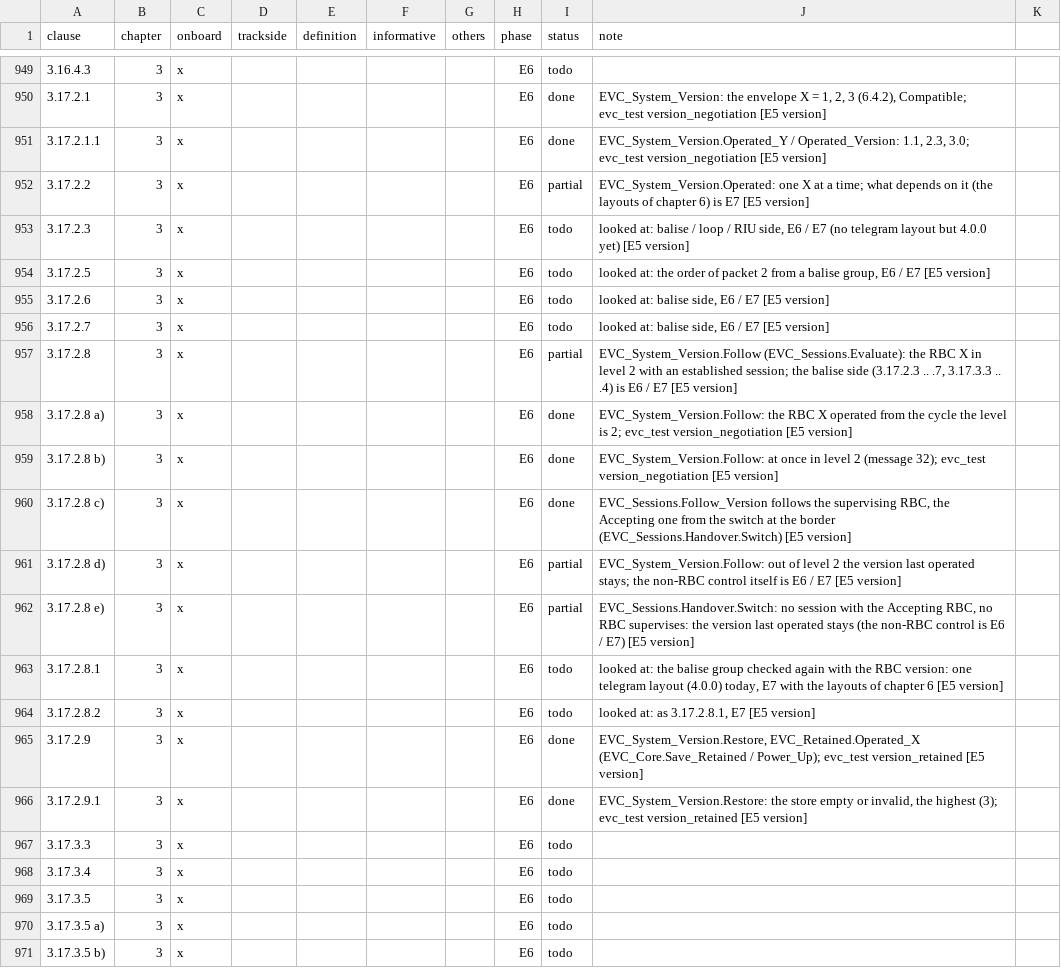
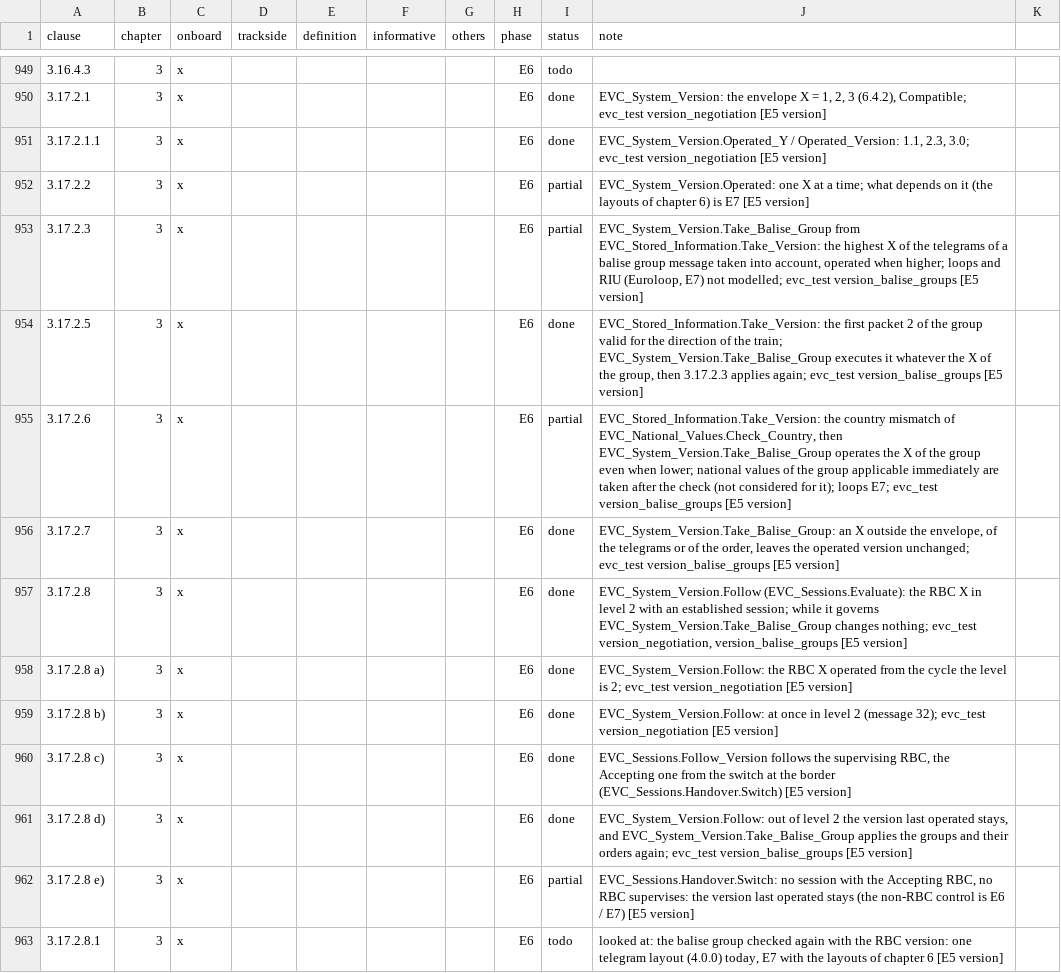
Before and after one commit to milanredele/etcs-dmi, a CSV file: doc/TRACE-SUBSET-026.csv, drawn as a sheet; only a part is shown, gaps mark what is left out; the shorter side is filled out with more unchanged rows.

```diff
--- a/doc/TRACE-SUBSET-026.csv
+++ b/doc/TRACE-SUBSET-026.csv
@@ -952,7 +952,7 @@ clause,chapter,onboard,trackside,definition,informative,others,phase,status,note
 3.17.2.2,3,x,,,,,E6,partial,EVC_System_Version.Operated: one X at a time; what depends on it (the layouts of chapter 6) is E7 [E5 version]
-3.17.2.3,3,x,,,,,E6,todo,"looked at: balise / loop / RIU side, E6 / E7 (no telegram layout but 4.0.0 yet) [E5 version]"
-3.17.2.5,3,x,,,,,E6,todo,"looked at: the order of packet 2 from a balise group, E6 / E7 [E5 version]"
-3.17.2.6,3,x,,,,,E6,todo,"looked at: balise side, E6 / E7 [E5 version]"
-3.17.2.7,3,x,,,,,E6,todo,"looked at: balise side, E6 / E7 [E5 version]"
-3.17.2.8,3,x,,,,,E6,partial,"EVC_System_Version.Follow (EVC_Sessions.Evaluate): the RBC X in level 2 with an established session; the balise side (3.17.2.3 .. .7, 3.17.3.3 .. .4) is E6 / E7 [E5 version]"
+3.17.2.3,3,x,,,,,E6,partial,"EVC_System_Version.Take_Balise_Group from EVC_Stored_Information.Take_Version: the highest X of the telegrams of a balise group message taken into account, operated when higher; loops and RIU (Euroloop, E7) not modelled; evc_test version_balise_groups [E5 version]"
+3.17.2.5,3,x,,,,,E6,done,"EVC_Stored_Information.Take_Version: the first packet 2 of the group valid for the direction of the train; EVC_System_Version.Take_Balise_Group executes it whatever the X of the group, then 3.17.2.3 applies again; evc_test version_balise_groups [E5 version]"
+3.17.2.6,3,x,,,,,E6,partial,"EVC_Stored_Information.Take_Version: the country mismatch of EVC_National_Values.Check_Country, then EVC_System_Version.Take_Balise_Group operates the X of the group even when lower; national values of the group applicable immediately are taken after the check (not considered for it); loops E7; evc_test version_balise_groups [E5 version]"
+3.17.2.7,3,x,,,,,E6,done,"EVC_System_Version.Take_Balise_Group: an X outside the envelope, of the telegrams or of the order, leaves the operated version unchanged; evc_test version_balise_groups [E5 version]"
+3.17.2.8,3,x,,,,,E6,done,"EVC_System_Version.Follow (EVC_Sessions.Evaluate): the RBC X in level 2 with an established session; while it governs EVC_System_Version.Take_Balise_Group changes nothing; evc_test version_negotiation, version_balise_groups [E5 version]"
 3.17.2.8 a),3,x,,,,,E6,done,EVC_System_Version.Follow: the RBC X operated from the cycle the level is 2; evc_test version_negotiation [E5 version]
@@ -960,3 +960,3 @@ clause,chapter,onboard,trackside,definition,informative,others,phase,status,note
 3.17.2.8 c),3,x,,,,,E6,done,"EVC_Sessions.Follow_Version follows the supervising RBC, the Accepting one from the switch at the border (EVC_Sessions.Handover.Switch) [E5 version]"
-3.17.2.8 d),3,x,,,,,E6,partial,EVC_System_Version.Follow: out of level 2 the version last operated stays; the non-RBC control itself is E6 / E7 [E5 version]
+3.17.2.8 d),3,x,,,,,E6,done,"EVC_System_Version.Follow: out of level 2 the version last operated stays, and EVC_System_Version.Take_Balise_Group applies the groups and their orders again; evc_test version_balise_groups [E5 version]"
 3.17.2.8 e),3,x,,,,,E6,partial,"EVC_Sessions.Handover.Switch: no session with the Accepting RBC, no RBC supervises: the version last operated stays (the non-RBC control is E6 / E7) [E5 version]"
```
Also changed, not shown: 12 other files.
